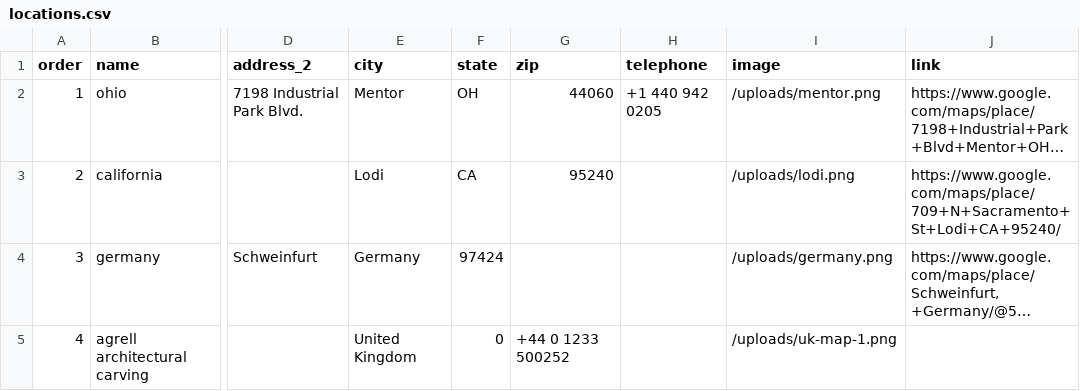
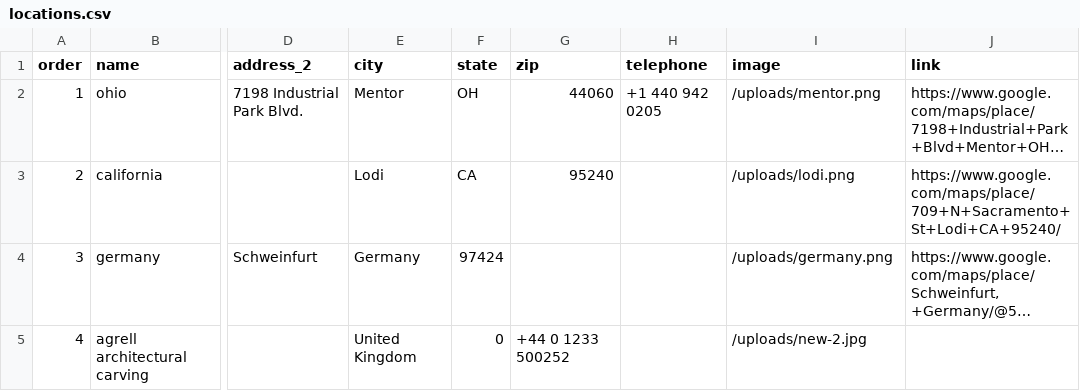
Before and after one commit to Merritt-Woodwork/merrittwoodwork.com, a CSV file: src/_data/en/locations.csv, drawn as a sheet; only a part is shown, gaps mark what is left out; long unchanged cells end in …; the diff names each change by its address in the sheet, - before the commit and + after, or states it on an @@ line.

Commit message:
Updated 1 file via CloudCannon.

```diff
--- a/src/_data/en/locations.csv
+++ b/src/_data/en/locations.csv
-I5 (image): /uploads/uk-map-1.png
+I5 (image): /uploads/new-2.jpg
```
